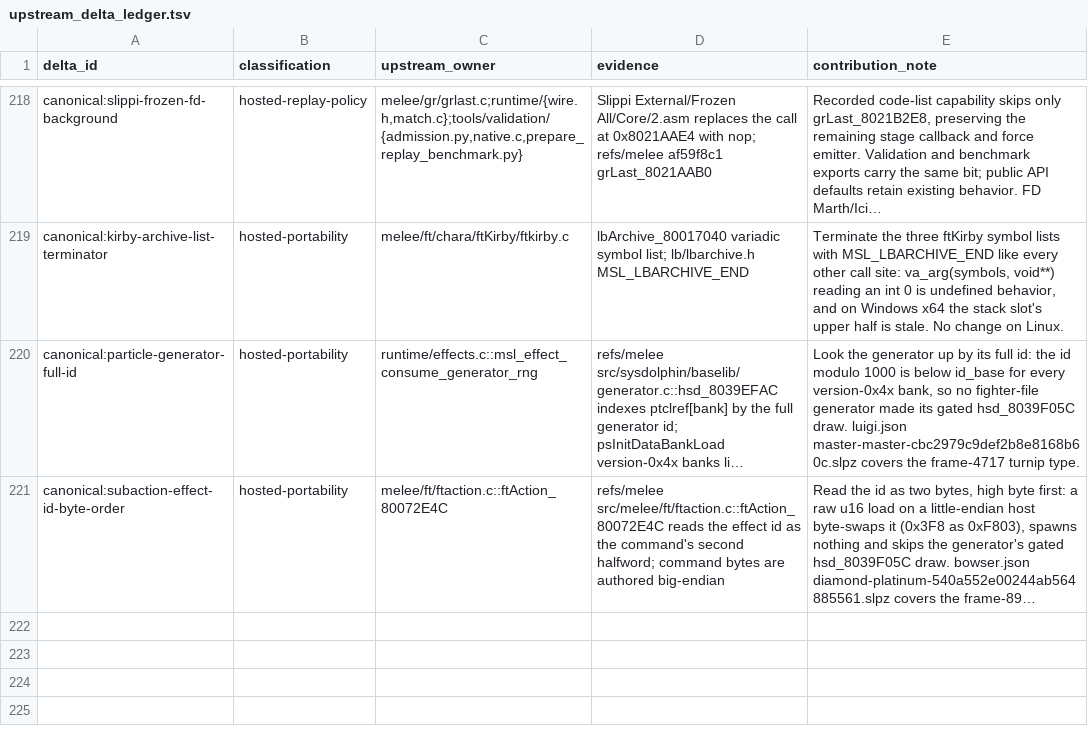
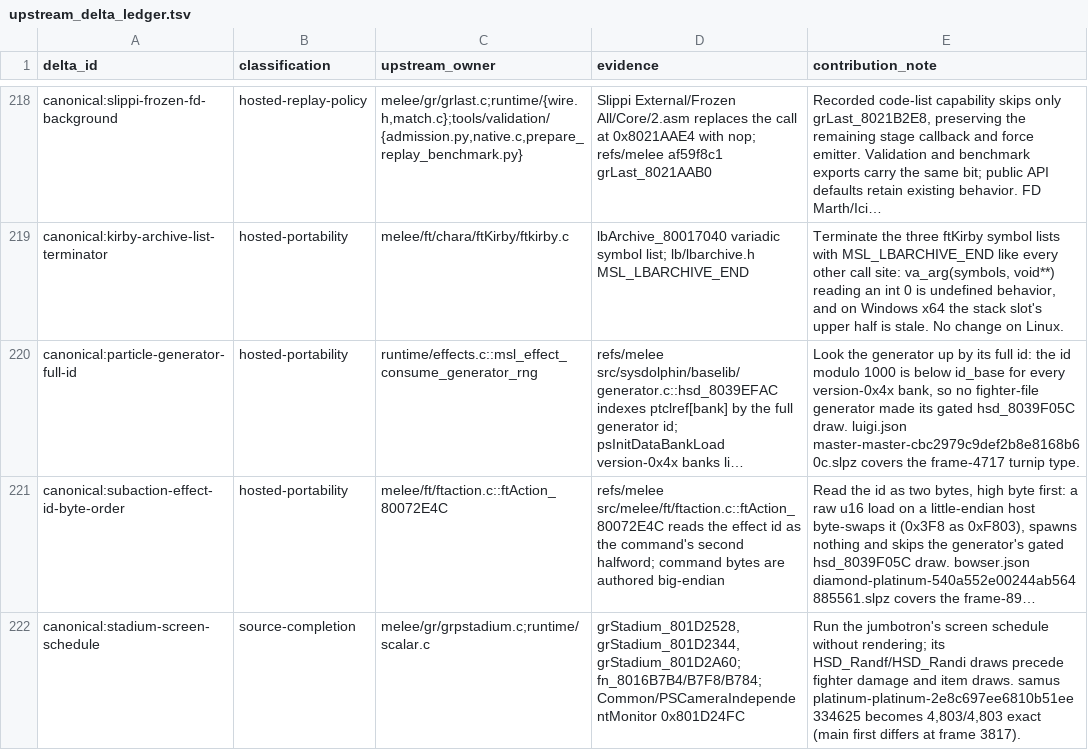
Before and after one commit to briandle00/melee-sim-light, a TSV file: src/upstream_delta_ledger.tsv, drawn as a sheet; only a part is shown, gaps mark what is left out; long unchanged cells end in …; the diff names each change by its address in the sheet, - before the commit and + after, or states it on an @@ line.

```diff
--- a/src/upstream_delta_ledger.tsv
+++ b/src/upstream_delta_ledger.tsv
+row 222: canonical:stadium-screen-schedule | source-completion | melee/gr/grpstadium.c;runtime/scalar.c | grStadium_801D2528, grStadium_801D2344, grStadium_801D2A60; fn_8016B7B4/B7F8/B784; Common/PSCameraIndependentMonitor 0x801D24FC | Run the jumbotron's screen schedule without rendering; its HSD_Randf/HSD_Randi draws precede fighter damage and item draws. samus platinum-platinum-2e8c697ee6810b51ee334625 becomes 4,803/4,803 exact (main first differs at frame 3817).
```
